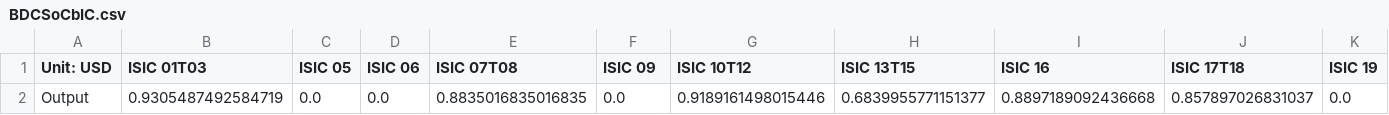
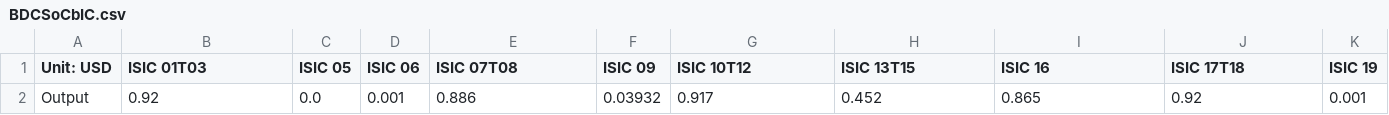
Before and after one commit to EnergyInnovation/eps-southdakota, a CSV file: InputData/io-model/BDCSoCaESoPbIC/BDCSoCbIC.csv, drawn as a sheet; only a part is shown; removed rows and columns are numbered as before the commit, all else as after; rows hold the shown columns only; the diff names each change by its address in the sheet, - before the commit and + after, or states it on an @@ line.

```diff
--- a/InputData/io-model/BDCSoCaESoPbIC/BDCSoCbIC.csv
+++ b/InputData/io-model/BDCSoCaESoPbIC/BDCSoCbIC.csv
-row 2: Output | 0.9305487492584719 | 0.0 | 0.0 | 0.8835016835016835 | 0.0 | 0.9189161498015446 | 0.6839955771151377 | 0.8897189092436668 | 0.857897026831037 | 0.0
+row 2: Output | 0.92 | 0.0 | 0.001 | 0.886 | 0.03932 | 0.917 | 0.452 | 0.865 | 0.92 | 0.001
```
Also changed, not shown: InputData/indst/BPE/BPE-CH4.csv, InputData/indst/BPE/BPE-CO2.csv, 51 other files.
